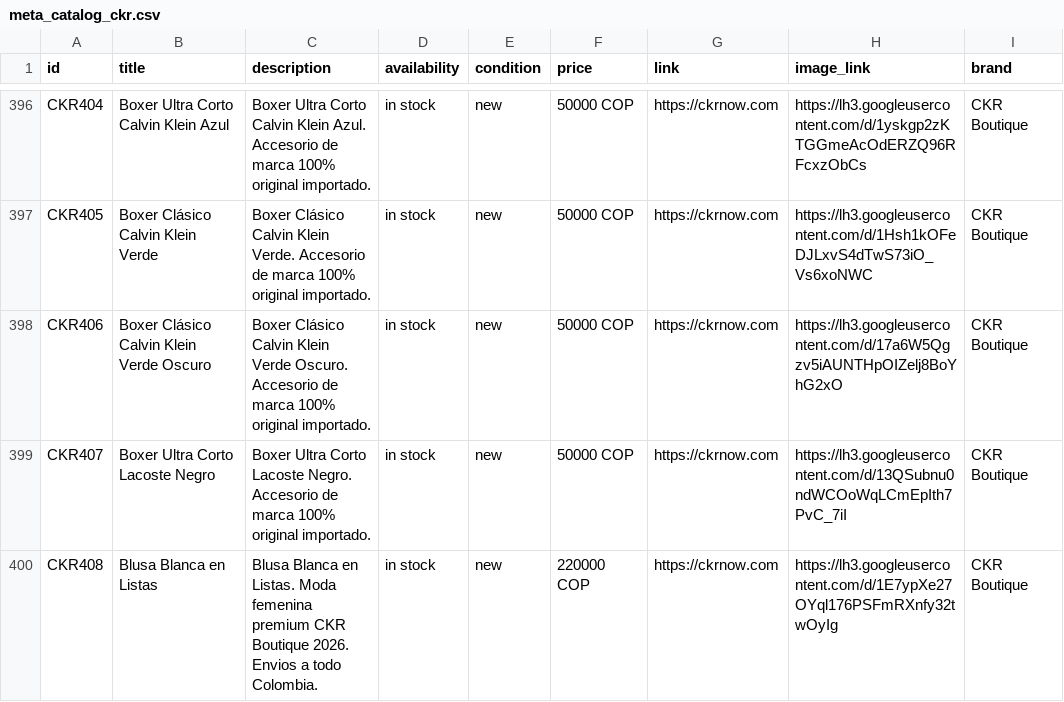
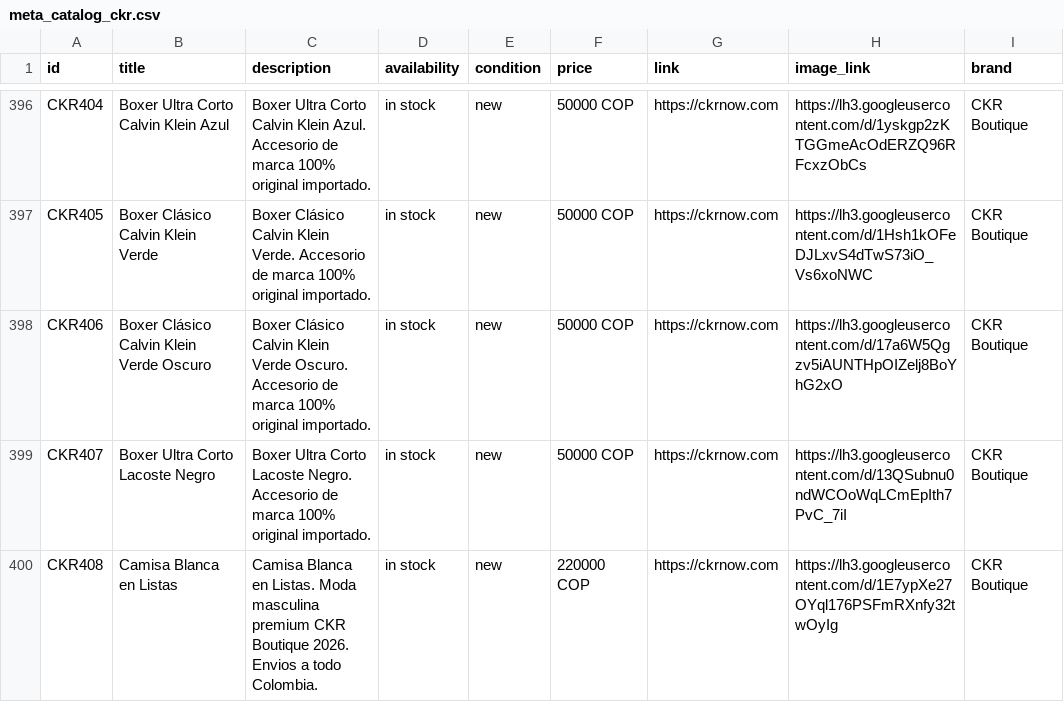
Before and after one commit to alvapas75-afk/ckrnow-website, a CSV file: meta_catalog_ckr.csv, drawn as a sheet; only a part is shown, gaps mark what is left out; the diff names each change by its address in the sheet, - before the commit and + after, or states it on an @@ line.

Commit message:
Mover Camisa Blanca en Listas de Blusas (dama) a Hombres > Camisas
Estaba mal ubicada como blusa de dama; es una camisa de hombre.

```diff
--- a/meta_catalog_ckr.csv
+++ b/meta_catalog_ckr.csv
-B400 (title): Blusa Blanca en Listas
+B400 (title): Camisa Blanca en Listas
-C400 (description): Blusa Blanca en Listas. Moda femenina premium CKR…
+C400 (description): Camisa Blanca en Listas. Moda masculina premium CKR…
```
Also changed, not shown: 2 other files.
